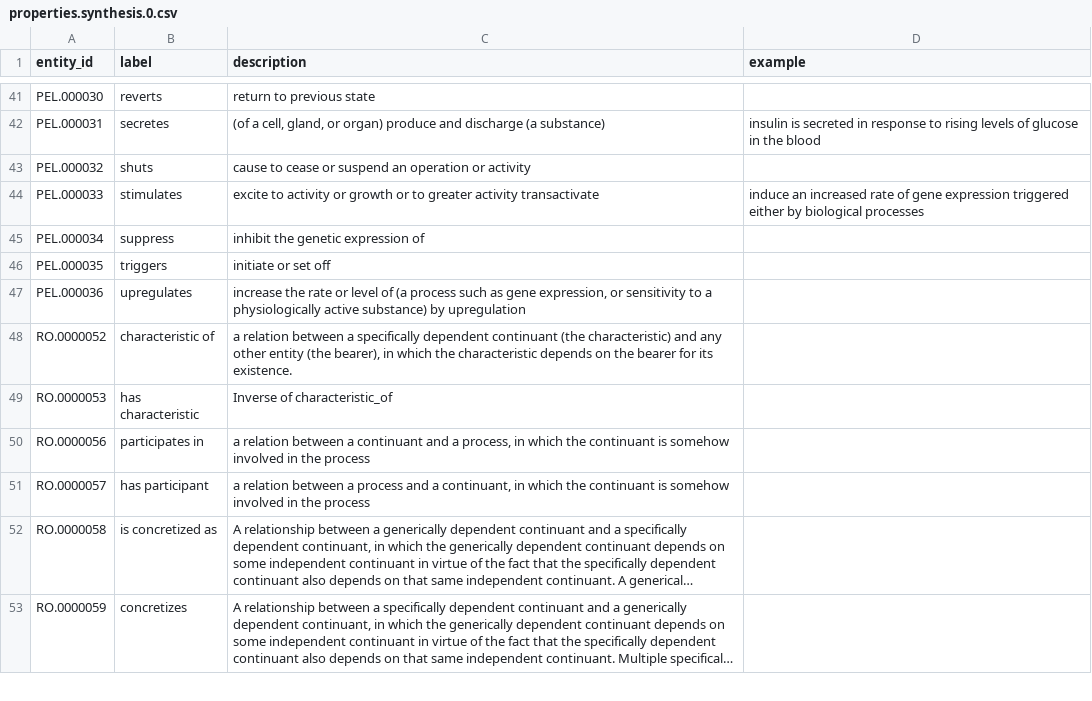
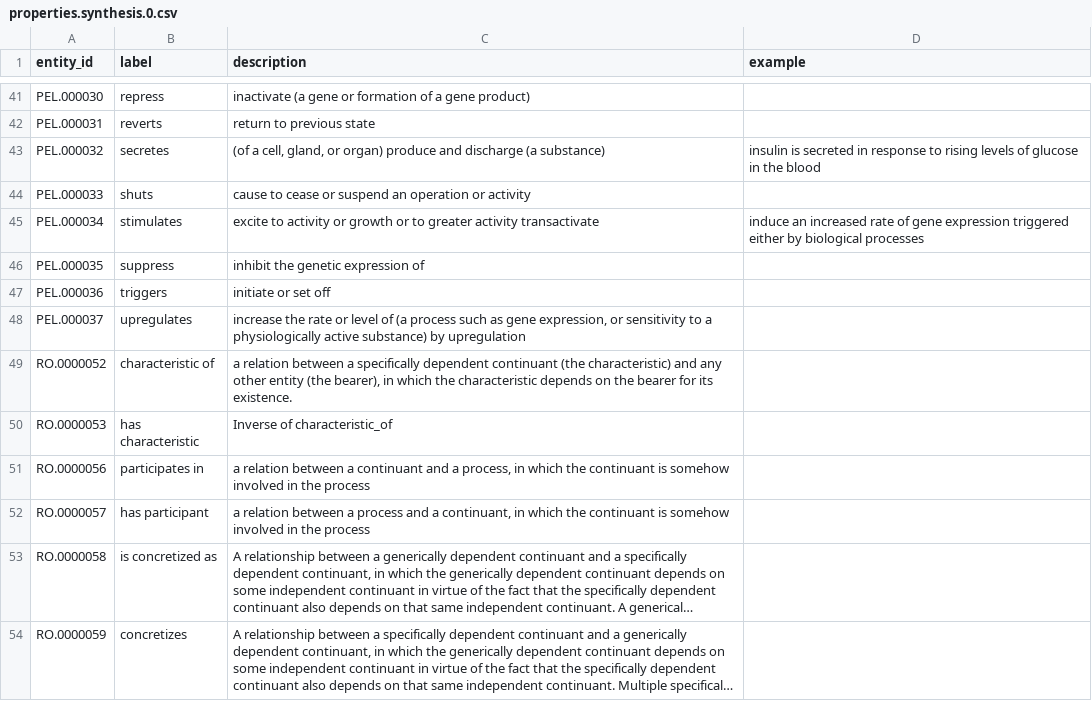
Before and after one commit to growgraph/pelinker, a CSV file: data/derived/properties.synthesis.0.csv, drawn as a sheet; only a part is shown, gaps mark what is left out; long unchanged cells end in …; addresses are those after the commit; the diff covers the shown part only; the diff names each change by its address in the sheet, - before the commit and + after, or states it on an @@ line.

```diff
--- a/data/derived/properties.synthesis.0.csv
+++ b/data/derived/properties.synthesis.0.csv
-B41 (label): reverts
+B41 (label): repress
-C41 (description): return to previous state
+C41 (description): inactivate (a gene or formation of a gene product)
+row 42: PEL.000031 | reverts | return to previous state
-A43 (entity_id): PEL.000031
+A43 (entity_id): PEL.000032
-A44 (entity_id): PEL.000032
+A44 (entity_id): PEL.000033
-A45 (entity_id): PEL.000033
+A45 (entity_id): PEL.000034
-A46 (entity_id): PEL.000034
+A46 (entity_id): PEL.000035
-A47 (entity_id): PEL.000035
+A47 (entity_id): PEL.000036
-A48 (entity_id): PEL.000036
+A48 (entity_id): PEL.000037
```
Also changed, not shown: 61 edited cells elsewhere in this file, data/raw/properties.csv, 6 other files.
